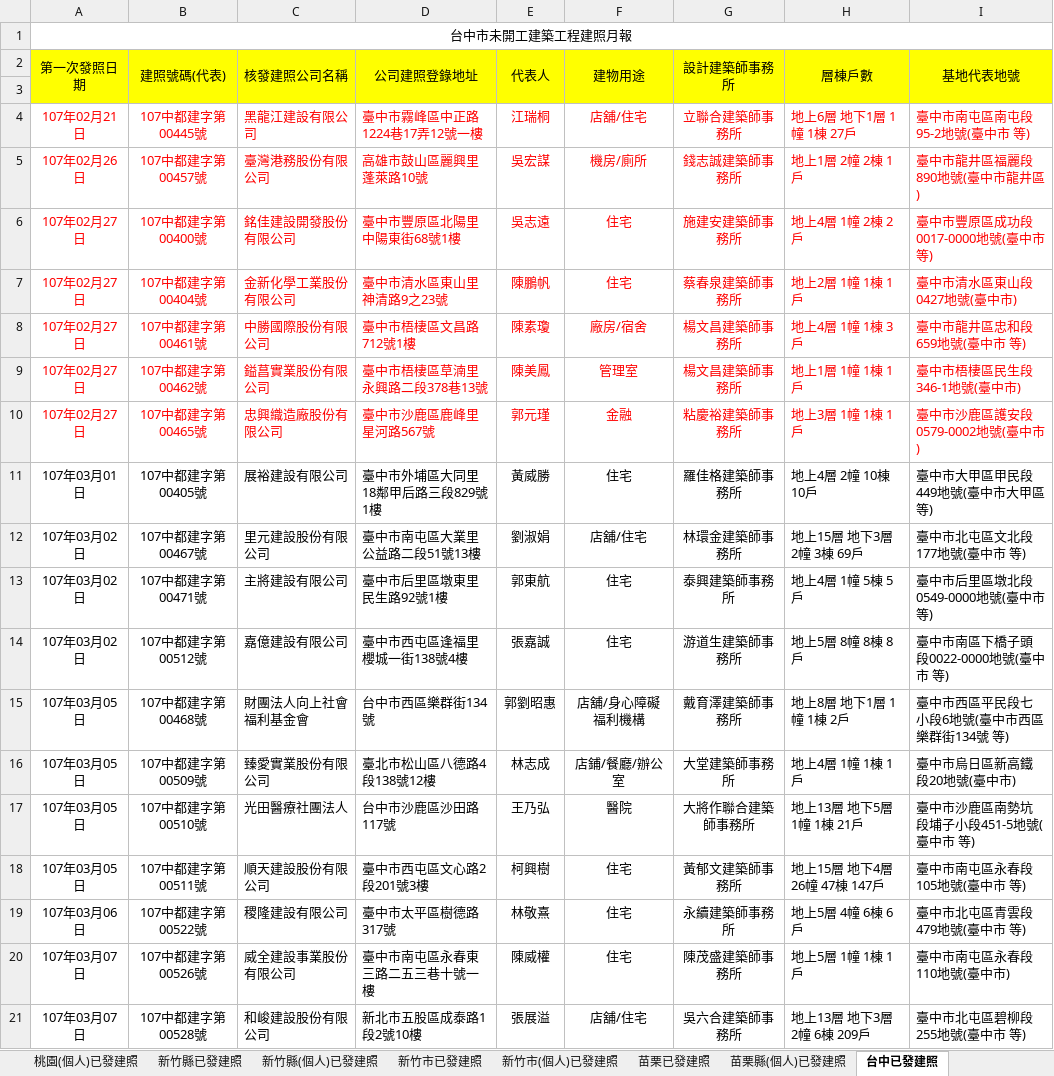
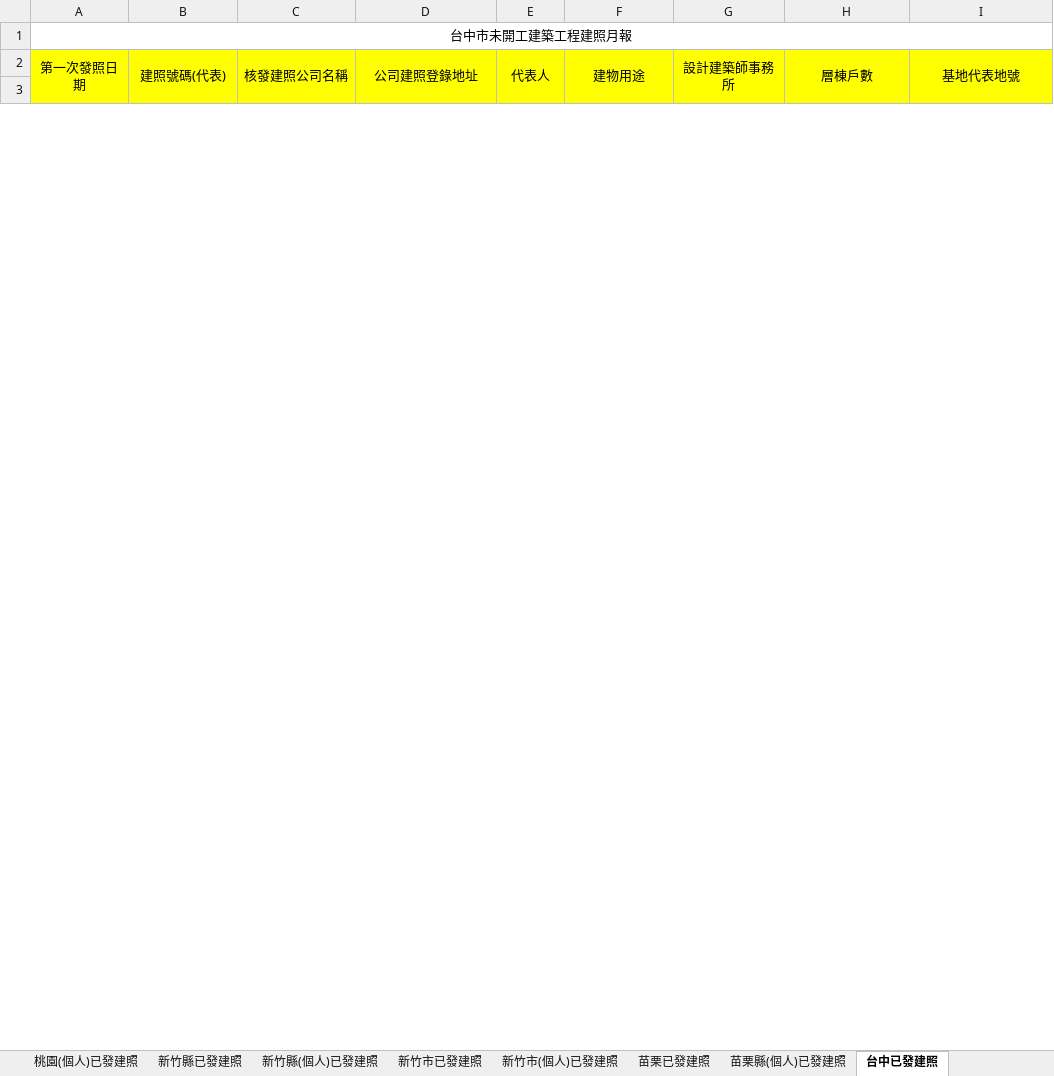
Before and after one commit to karateboy/gb, an Excel workbook: import/buildCase1.xlsx, sheet 台中已發建照, drawn as a sheet; only a part is shown; values as stored, in another font and other column widths than the file's, no borders; removed rows and columns are numbered as before the commit, all else as after; the diff covers the shown part only; the diff names each change by its address in the sheet, - before the commit and + after, or states it on an @@ line.

```diff
--- a/import/buildCase1.xlsx (sheet 台中已發建照)
+++ b/import/buildCase1.xlsx (sheet 台中已發建照)
-row 4: 107年02月21日 | 107中都建字第00445號 | 黑龍江建設有限公司 | 臺中市霧峰區中正路1224巷17弄12號一樓 | 江瑞桐 | 店舖/住宅 | 立聯合建築師事務所 | 地上6層 地下1層 1幢 1棟 27戶 | 臺中市南屯區南屯段95-2地號(臺中市 等)
-row 5: 107年02月26日 | 107中都建字第00457號 | 臺灣港務股份有限公司 | 高雄市鼓山區麗興里蓬萊路10號 | 吳宏謀 | 機房/廁所 | 錢志誠建築師事務所 | 地上1層 2幢 2棟 1戶 | 臺中市龍井區福麗段890地號(臺中市龍井區)
-row 6: 107年02月27日 | 107中都建字第00400號 | 銘佳建設開發股份有限公司 | 臺中市豐原區北陽里中陽東街68號1樓 | 吳志遠 | 住宅 | 施建安建築師事務所 | 地上4層 1幢 2棟 2戶 | 臺中市豐原區成功段0017-0000地號(臺中市 等)
-row 7: 107年02月27日 | 107中都建字第00404號 | 金新化學工業股份有限公司 | 臺中市清水區東山里神清路9之23號 | 陳鵬帆 | 住宅 | 蔡春泉建築師事務所 | 地上2層 1幢 1棟 1戶 | 臺中市清水區東山段0427地號(臺中市)
-row 8: 107年02月27日 | 107中都建字第00461號 | 中勝國際股份有限公司 | 臺中市梧棲區文昌路712號1樓 | 陳素瓊 | 廠房/宿舍 | 楊文昌建築師事務所 | 地上4層 1幢 1棟 3戶 | 臺中市龍井區忠和段659地號(臺中市 等)
-row 9: 107年02月27日 | 107中都建字第00462號 | 鎰菖實業股份有限公司 | 臺中市梧棲區草湳里永興路二段378巷13號 | 陳美鳳 | 管理室 | 楊文昌建築師事務所 | 地上1層 1幢 1棟 1戶 | 臺中市梧棲區民生段346-1地號(臺中市)
-row 10: 107年02月27日 | 107中都建字第00465號 | 忠興織造廠股份有限公司 | 臺中市沙鹿區鹿峰里星河路567號 | 郭元瑾 | 金融 | 粘慶裕建築師事務所 | 地上3層 1幢 1棟 1戶 | 臺中市沙鹿區護安段0579-0002地號(臺中市)
-row 11: 107年03月01日 | 107中都建字第00405號 | 展裕建設有限公司 | 臺中市外埔區大同里18鄰甲后路三段829號1樓 | 黃威勝 | 住宅 | 羅佳格建築師事務所 | 地上4層 2幢 10棟 10戶 | 臺中市大甲區甲民段449地號(臺中市大甲區 等)
-row 12: 107年03月02日 | 107中都建字第00467號 | 里元建設股份有限公司 | 臺中市南屯區大業里公益路二段51號13樓 | 劉淑娟 | 店舖/住宅 | 林環金建築師事務所 | 地上15層 地下3層 2幢 3棟 69戶 | 臺中市北屯區文北段177地號(臺中市 等)
-row 13: 107年03月02日 | 107中都建字第00471號 | 主將建設有限公司 | 臺中市后里區墩東里民生路92號1樓 | 郭東航 | 住宅 | 泰興建築師事務所 | 地上4層 1幢 5棟 5戶 | 臺中市后里區墩北段0549-0000地號(臺中市 等)
-row 14: 107年03月02日 | 107中都建字第00512號 | 嘉億建設有限公司 | 臺中市西屯區逢福里櫻城一街138號4樓 | 張嘉誠 | 住宅 | 游道生建築師事務所 | 地上5層 8幢 8棟 8戶 | 臺中市南區下橋子頭段0022-0000地號(臺中市 等)
-row 15: 107年03月05日 | 107中都建字第00468號 | 財團法人向上社會福利基金會 | 台中市西區樂群街134號 | 郭劉昭惠 | 店舖/身心障礙福利機構 | 戴育澤建築師事務所 | 地上8層 地下1層 1幢 1棟 2戶 | 臺中市西區平民段七小段6地號(臺中市西區樂群街134號 等)
-row 16: 107年03月05日 | 107中都建字第00509號 | 臻愛實業股份有限公司 | 臺北市松山區八德路4段138號12樓 | 林志成 | 店鋪/餐廳/辦公室 | 大堂建築師事務所 | 地上4層 1幢 1棟 1戶 | 臺中市烏日區新高鐵段20地號(臺中市)
-row 17: 107年03月05日 | 107中都建字第00510號 | 光田醫療社團法人 | 台中市沙鹿區沙田路117號 | 王乃弘 | 醫院 | 大將作聯合建築師事務所 | 地上13層 地下5層 1幢 1棟 21戶 | 臺中市沙鹿區南勢坑段埔子小段451-5地號(臺中市 等)
-row 18: 107年03月05日 | 107中都建字第00511號 | 順天建設股份有限公司 | 臺中市西屯區文心路2段201號3樓 | 柯興樹 | 住宅 | 黃郁文建築師事務所 | 地上15層 地下4層 26幢 47棟 147戶 | 臺中市南屯區永春段105地號(臺中市 等)
-row 19: 107年03月06日 | 107中都建字第00522號 | 稷隆建設有限公司 | 臺中市太平區樹德路317號 | 林敬熹 | 住宅 | 永續建築師事務所 | 地上5層 4幢 6棟 6戶 | 臺中市北屯區青雲段479地號(臺中市 等)
-row 20: 107年03月07日 | 107中都建字第00526號 | 威全建設事業股份有限公司 | 臺中市南屯區永春東三路二五三巷十號一樓 | 陳威權 | 住宅 | 陳茂盛建築師事務所 | 地上5層 1幢 1棟 1戶 | 臺中市南屯區永春段110地號(臺中市)
-row 21: 107年03月07日 | 107中都建字第00528號 | 和峻建設股份有限公司 | 新北市五股區成泰路1段2號10樓 | 張展溢 | 店舖/住宅 | 吳六合建築師事務所 | 地上13層 地下3層 2幢 6棟 209戶 | 臺中市北屯區碧柳段255地號(臺中市 等)
```
Also changed, not shown: 14 added rows and 49 removed rows elsewhere in this sheet, sheet 台中(個人)已發建照, sheet 台南已發建照, sheet 台南(個人)已發建照, sheet 桃園已發建照, sheet 高雄已發建照, sheet 桃園(個人)已發建照, 23 more sheets, 13 other files.
